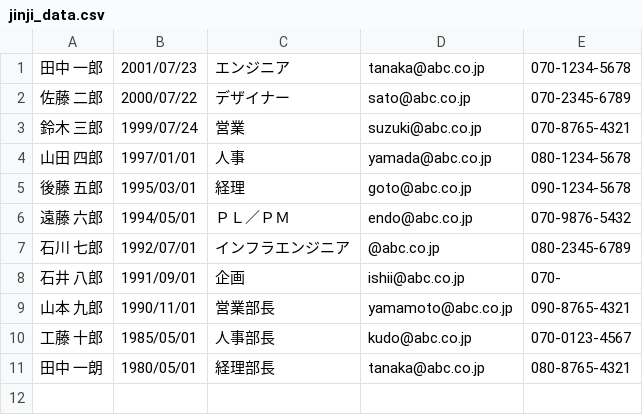
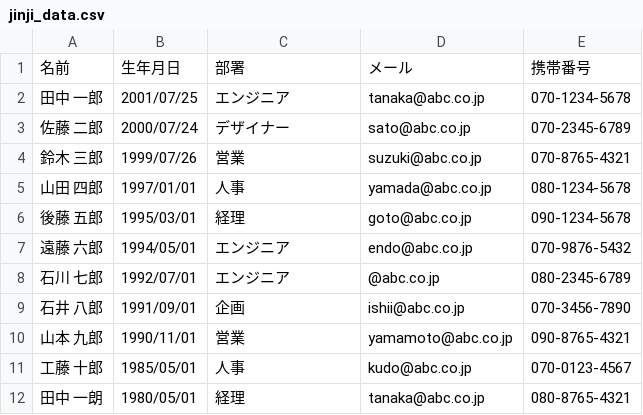
Before and after one commit to naka-seko/HTMLPython, a CSV file: jinji_data.csv, drawn as a sheet.

```diff
--- a/jinji_data.csv
+++ b/jinji_data.csv
@@ -1,11 +1,12 @@
-田中　一郎,2001/07/23,エンジニア,tanaka@abc.co.jp,070-1234-5678
-佐藤　二郎,2000/07/22,デザイナー,sato@abc.co.jp,070-2345-6789
-鈴木　三郎,1999/07/24,営業,suzuki@abc.co.jp,070-8765-4321
+名前,生年月日,部署,メール,携帯番号
+田中　一郎,2001/07/25,エンジニア,tanaka@abc.co.jp,070-1234-5678
+佐藤　二郎,2000/07/24,デザイナー,sato@abc.co.jp,070-2345-6789
+鈴木　三郎,1999/07/26,営業,suzuki@abc.co.jp,070-8765-4321
 山田　四郎,1997/01/01,人事,yamada@abc.co.jp,080-1234-5678
 後藤　五郎,1995/03/01,経理,goto@abc.co.jp,090-1234-5678
-遠藤　六郎,1994/05/01,ＰＬ／ＰＭ,endo@abc.co.jp,070-9876-5432
-石川　七郎,1992/07/01,インフラエンジニア,@abc.co.jp,080-2345-6789
-石井　八郎,1991/09/01,企画,ishii@abc.co.jp,070-
-山本　九郎,1990/11/01,営業部長,yamamoto@abc.co.jp,090-8765-4321
-工藤　十郎,1985/05/01,人事部長,kudo@abc.co.jp,070-0123-4567
-田中　一朗,1980/05/01,経理部長,tanaka@abc.co.jp,080-8765-4321
+遠藤　六郎,1994/05/01,エンジニア,endo@abc.co.jp,070-9876-5432
+石川　七郎,1992/07/01,エンジニア,@abc.co.jp,080-2345-6789
+石井　八郎,1991/09/01,企画,ishii@abc.co.jp,070-3456-7890
+山本　九郎,1990/11/01,営業,yamamoto@abc.co.jp,090-8765-4321
+工藤　十郎,1985/05/01,人事,kudo@abc.co.jp,070-0123-4567
+田中　一朗,1980/05/01,経理,tanaka@abc.co.jp,080-8765-4321
```
Also changed, not shown: 3 other files.
